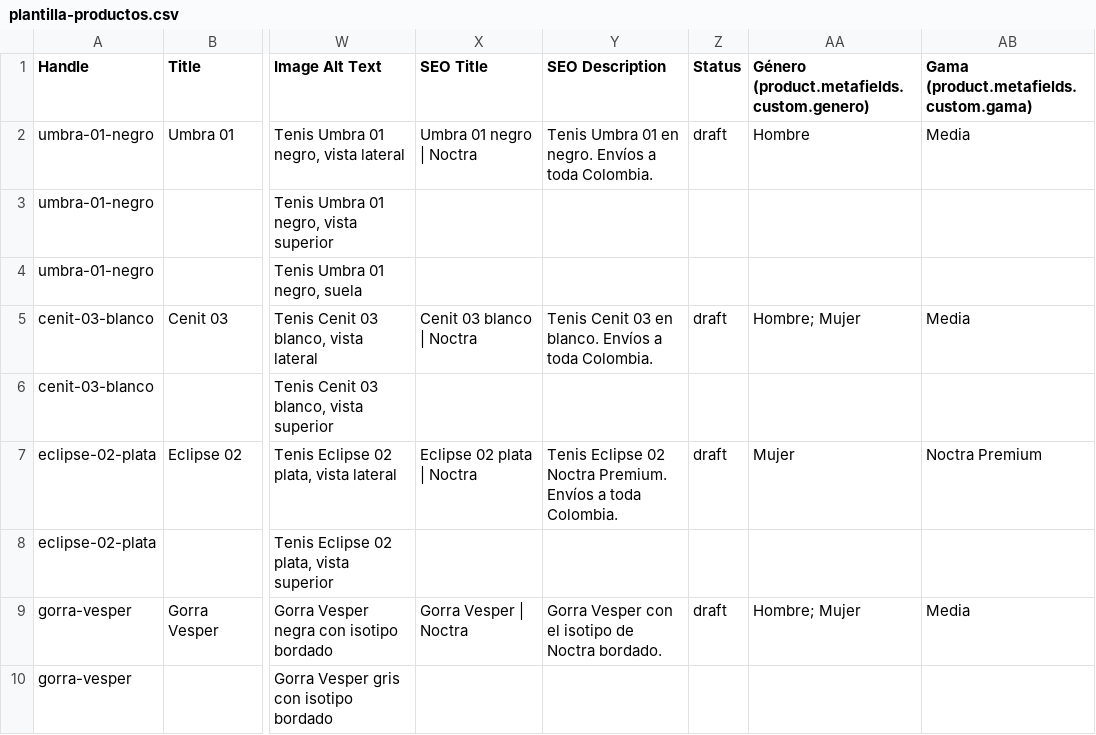
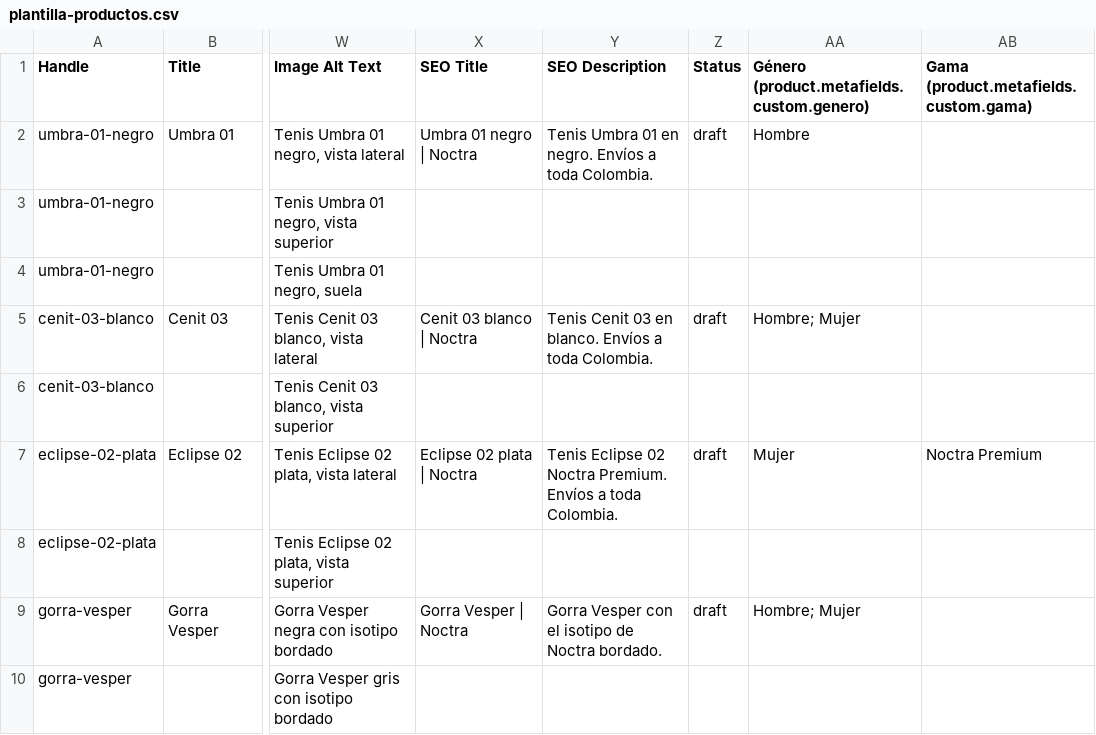
Before and after one commit to Jhonatanls/noctra, a CSV file: docs/operaciones/plantilla-productos.csv, drawn as a sheet; only a part is shown, gaps mark what is left out; the diff names each change by its address in the sheet, - before the commit and + after, or states it on an @@ line.

```diff
--- a/docs/operaciones/plantilla-productos.csv
+++ b/docs/operaciones/plantilla-productos.csv
-AB2: Media
+AB2: (empty)
-AB5: Media
+AB5: (empty)
-AB9: Media
+AB9: (empty)
```
Also changed, not shown: 4 other files.
